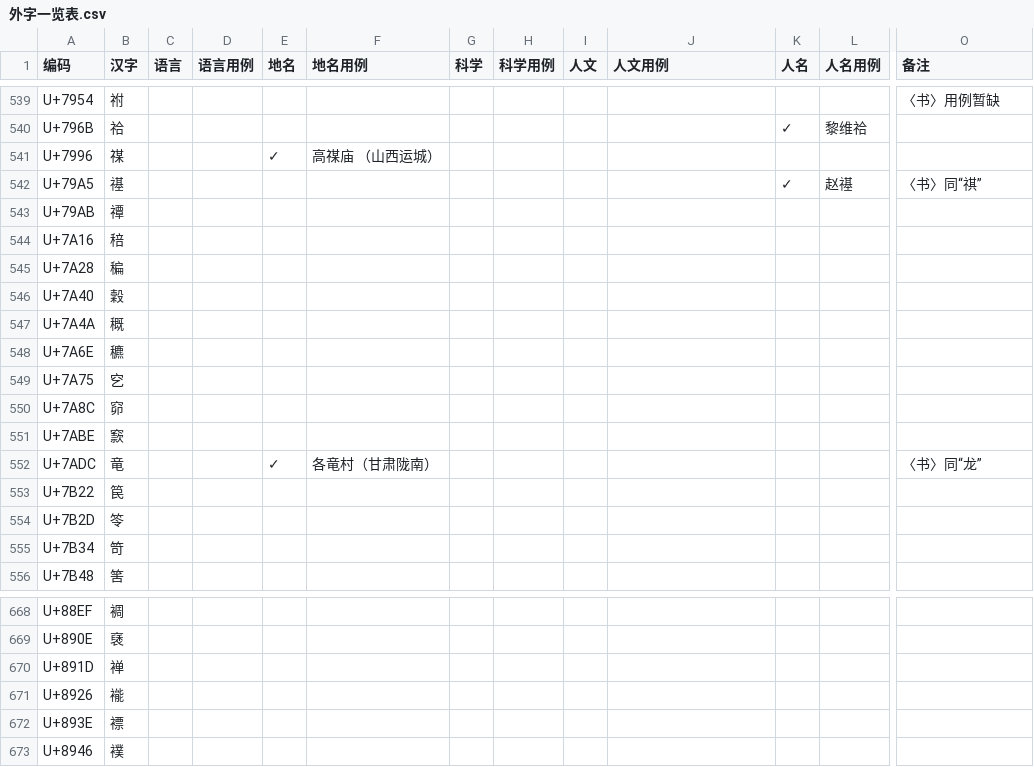
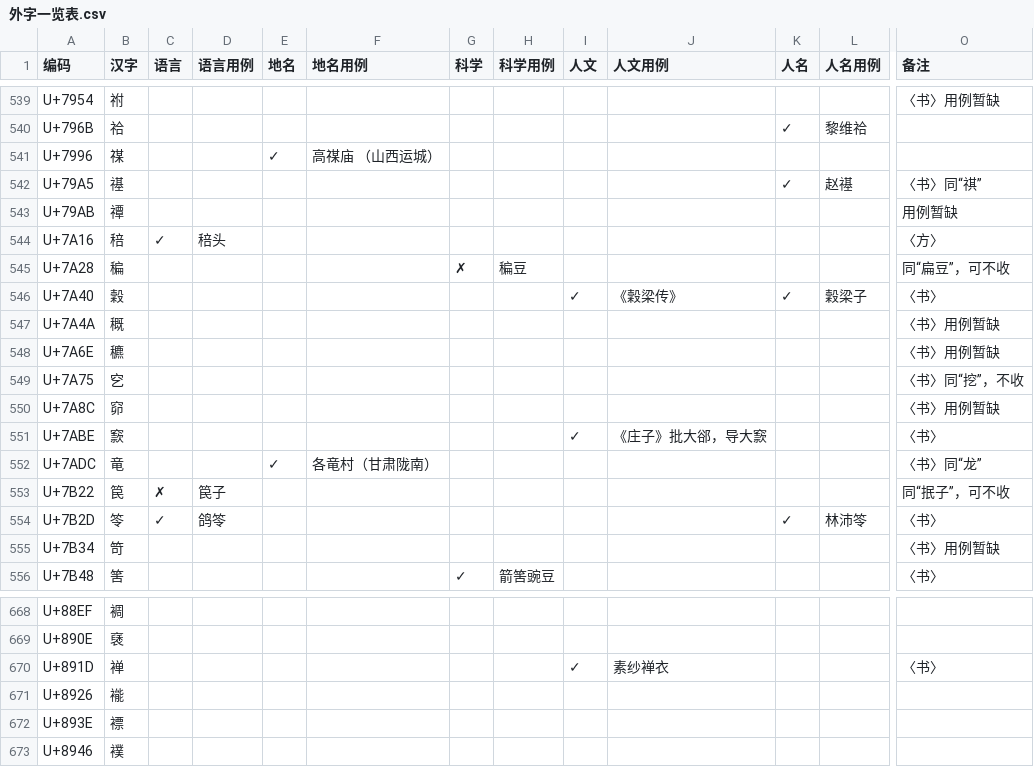
Before and after one commit to Buernia/Waizi, a CSV file: 外字一览表.csv, drawn as a sheet; only a part is shown, gaps mark what is left out; the diff covers the shown part only; the diff names each change by its address in the sheet, - before the commit and + after, or states it on an @@ line.

Commit message:
Update 外字一览表.csv

```diff
--- a/外字一览表.csv
+++ b/外字一览表.csv
-O543 (备注): (empty)
+O543 (备注): 用例暂缺
-C544 (语言): (empty)
+C544 (语言): ✓
-D544 (语言用例): (empty)
+D544 (语言用例): 稖头
-O544 (备注): (empty)
+O544 (备注): 〈方〉
-G545 (科学): (empty)
+G545 (科学): ✗
-H545 (科学用例): (empty)
+H545 (科学用例): 稨豆
-O545 (备注): (empty)
+O545 (备注): 同“扁豆”，可不收
-I546 (人文): (empty)
+I546 (人文): ✓
-J546 (人文用例): (empty)
+J546 (人文用例): 《穀梁传》
-K546 (人名): (empty)
+K546 (人名): ✓
-L546 (人名用例): (empty)
+L546 (人名用例): 穀梁子
-O546 (备注): (empty)
+O546 (备注): 〈书〉
-O547:O548 (备注): (empty)
+O547:O548 (备注): 〈书〉用例暂缺
-O549 (备注): (empty)
+O549 (备注): 〈书〉同“挖”，不收
-O550 (备注): (empty)
+O550 (备注): 〈书〉用例暂缺
-I551 (人文): (empty)
+I551 (人文): ✓
-J551 (人文用例): (empty)
+J551 (人文用例): 《庄子》批大郤，导大窾
-O551 (备注): (empty)
+O551 (备注): 〈书〉
-C553 (语言): (empty)
+C553 (语言): ✗
-D553 (语言用例): (empty)
+D553 (语言用例): 笢子
-O553 (备注): (empty)
+O553 (备注): 同“抿子”，可不收
-C554 (语言): (empty)
+C554 (语言): ✓
-D554 (语言用例): (empty)
+D554 (语言用例): 鸽笭
-K554 (人名): (empty)
+K554 (人名): ✓
-L554 (人名用例): (empty)
+L554 (人名用例): 林沛笭
-O554 (备注): (empty)
+O554 (备注): 〈书〉
-O555 (备注): (empty)
+O555 (备注): 〈书〉用例暂缺
-G556 (科学): (empty)
+G556 (科学): ✓
-H556 (科学用例): (empty)
+H556 (科学用例): 箭筈豌豆
-O556 (备注): (empty)
+O556 (备注): 〈书〉
-I670 (人文): (empty)
+I670 (人文): ✓
-J670 (人文用例): (empty)
+J670 (人文用例): 素纱褝衣
-O670 (备注): (empty)
+O670 (备注): 〈书〉
```
Also changed, not shown: 13 edited cells elsewhere in this file.
